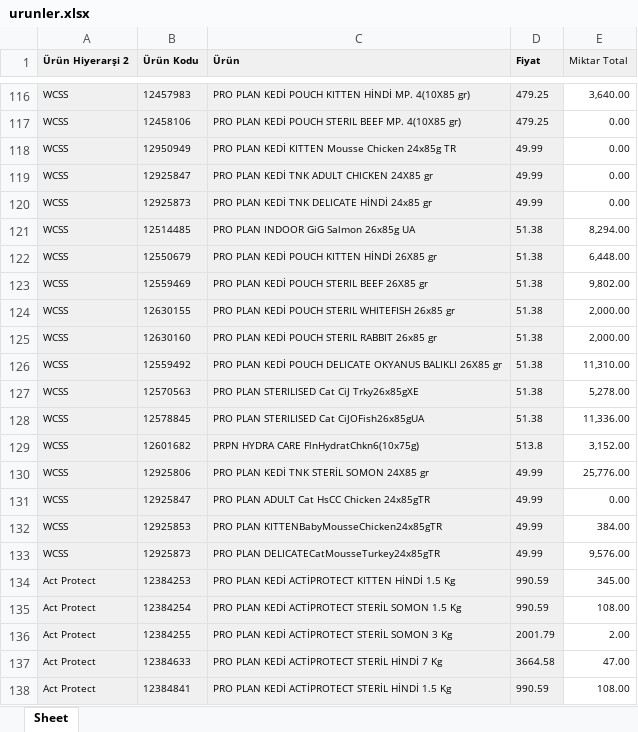
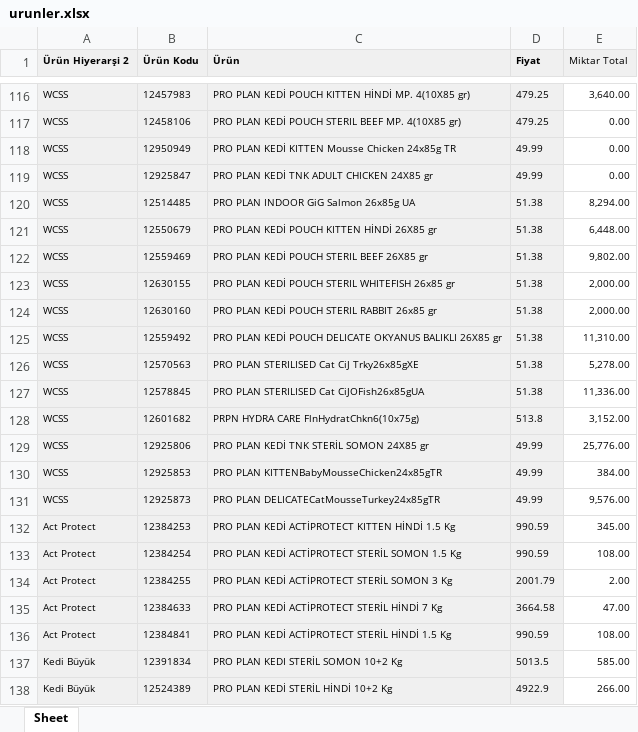
Before and after one commit to Kuzeypetses/ordersys, an Excel workbook: data/urunler.xlsx, sheet Sheet, drawn as a sheet; only a part is shown, gaps mark what is left out; the shorter side is filled out with more unchanged rows; values as stored, in another font and other column widths than the file's, no borders; the diff names each change by its address in the sheet, - before the commit and + after, or states it on an @@ line.

Commit message:
Add files via upload

```diff
--- a/data/urunler.xlsx (sheet Sheet)
+++ b/data/urunler.xlsx (sheet Sheet)
-row 120: WCSS | 12925873 | PRO PLAN KEDİ TNK DELICATE HİNDİ 24x85 gr | 49.99 | 0.00
-row 131: WCSS | 12925847 | PRO PLAN ADULT Cat HsCC Chicken 24x85gTR | 49.99 | 0.00
```
